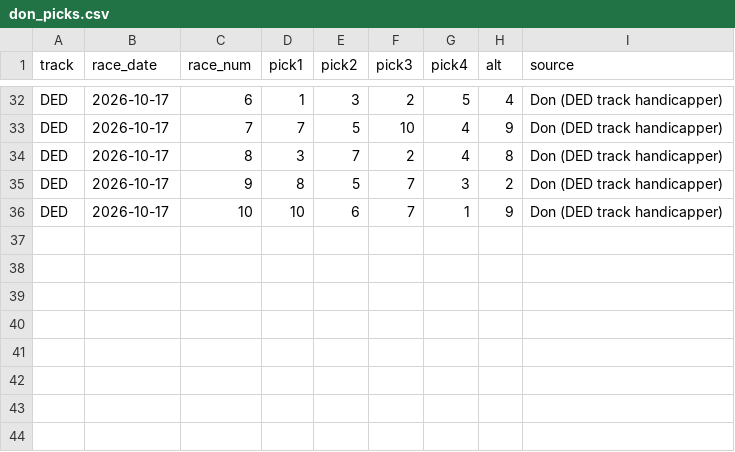
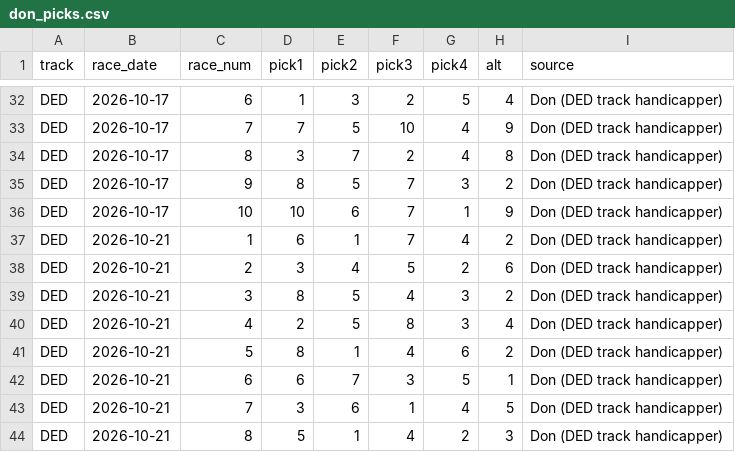
Before and after one commit to Authentic-66/benter-model_v2-data, a CSV file: scripts_dpv1/tracking/don_picks.csv, drawn as a sheet; only a part is shown, gaps mark what is left out; the diff names each change by its address in the sheet, - before the commit and + after, or states it on an @@ line.

```diff
--- a/scripts_dpv1/tracking/don_picks.csv
+++ b/scripts_dpv1/tracking/don_picks.csv
+row 37: DED | 2026-10-21 | 1 | 6 | 1 | 7 | 4 | 2 | Don (DED track handicapper)
+row 38: DED | 2026-10-21 | 2 | 3 | 4 | 5 | 2 | 6 | Don (DED track handicapper)
+row 39: DED | 2026-10-21 | 3 | 8 | 5 | 4 | 3 | 2 | Don (DED track handicapper)
+row 40: DED | 2026-10-21 | 4 | 2 | 5 | 8 | 3 | 4 | Don (DED track handicapper)
+row 41: DED | 2026-10-21 | 5 | 8 | 1 | 4 | 6 | 2 | Don (DED track handicapper)
+row 42: DED | 2026-10-21 | 6 | 6 | 7 | 3 | 5 | 1 | Don (DED track handicapper)
+row 43: DED | 2026-10-21 | 7 | 3 | 6 | 1 | 4 | 5 | Don (DED track handicapper)
+row 44: DED | 2026-10-21 | 8 | 5 | 1 | 4 | 2 | 3 | Don (DED track handicapper)
```
Also changed, not shown: scripts_dpv1/tracking/don_bets.csv.
